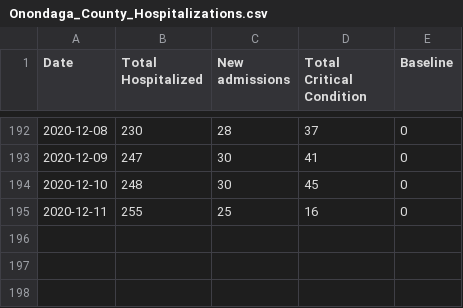
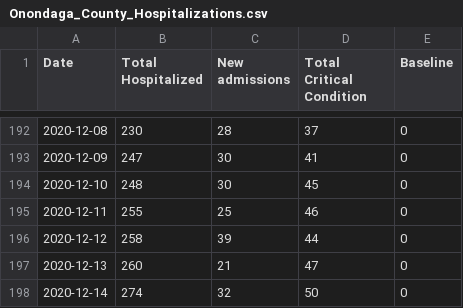
Before and after one commit to samedelstein/Onondaga_COVID, a CSV file: data/Onondaga_County_Hospitalizations.csv, drawn as a sheet; only a part is shown, gaps mark what is left out.

```diff
--- a/data/Onondaga_County_Hospitalizations.csv
+++ b/data/Onondaga_County_Hospitalizations.csv
@@ -194,2 +194,5 @@
 2020-12-10,248,30,45,"0"
-2020-12-11,255,25,16,"0"
+2020-12-11,255,25,46,"0"
+2020-12-12,258,39,44,"0"
+2020-12-13,260,21,47,"0"
+2020-12-14,274,32,50,"0"
```
Also changed, not shown: data/SCSD_TodayCounts.csv, data/State_Onondaga_COVID.csv, 37 other files.
